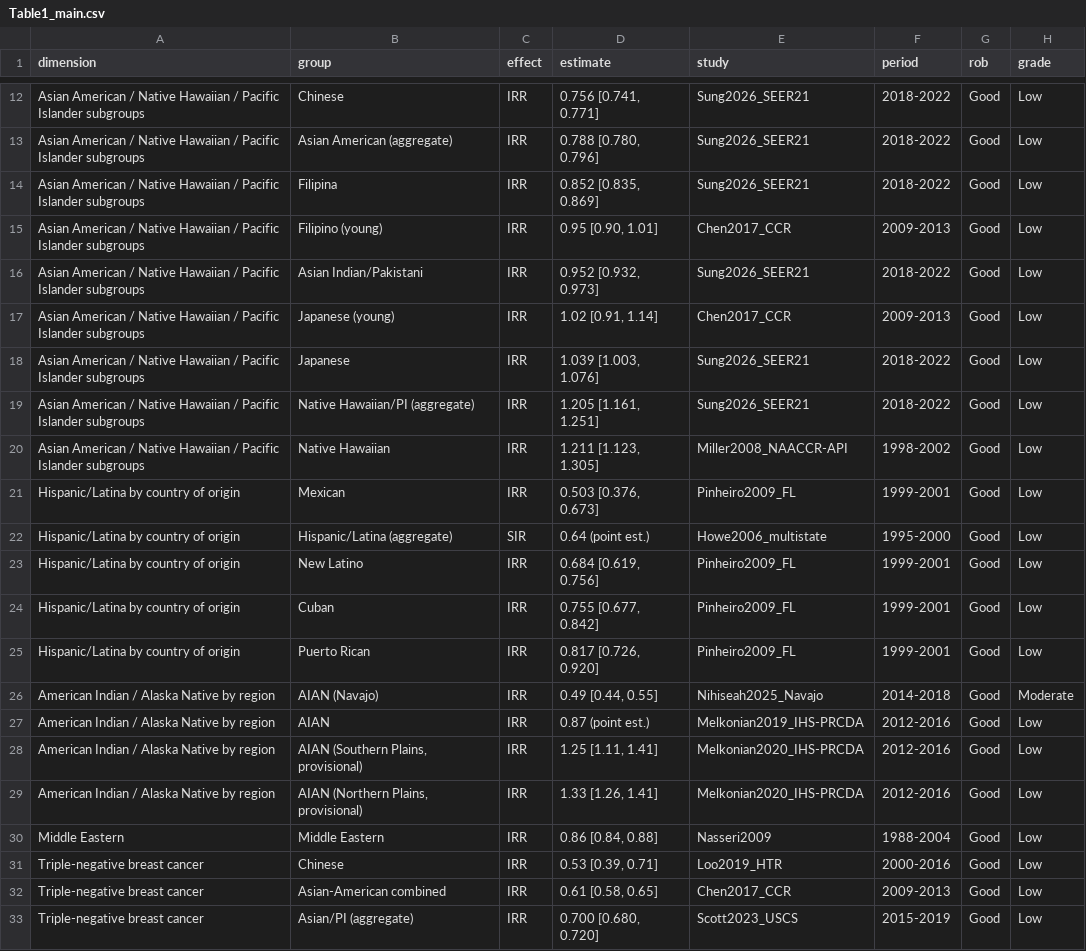
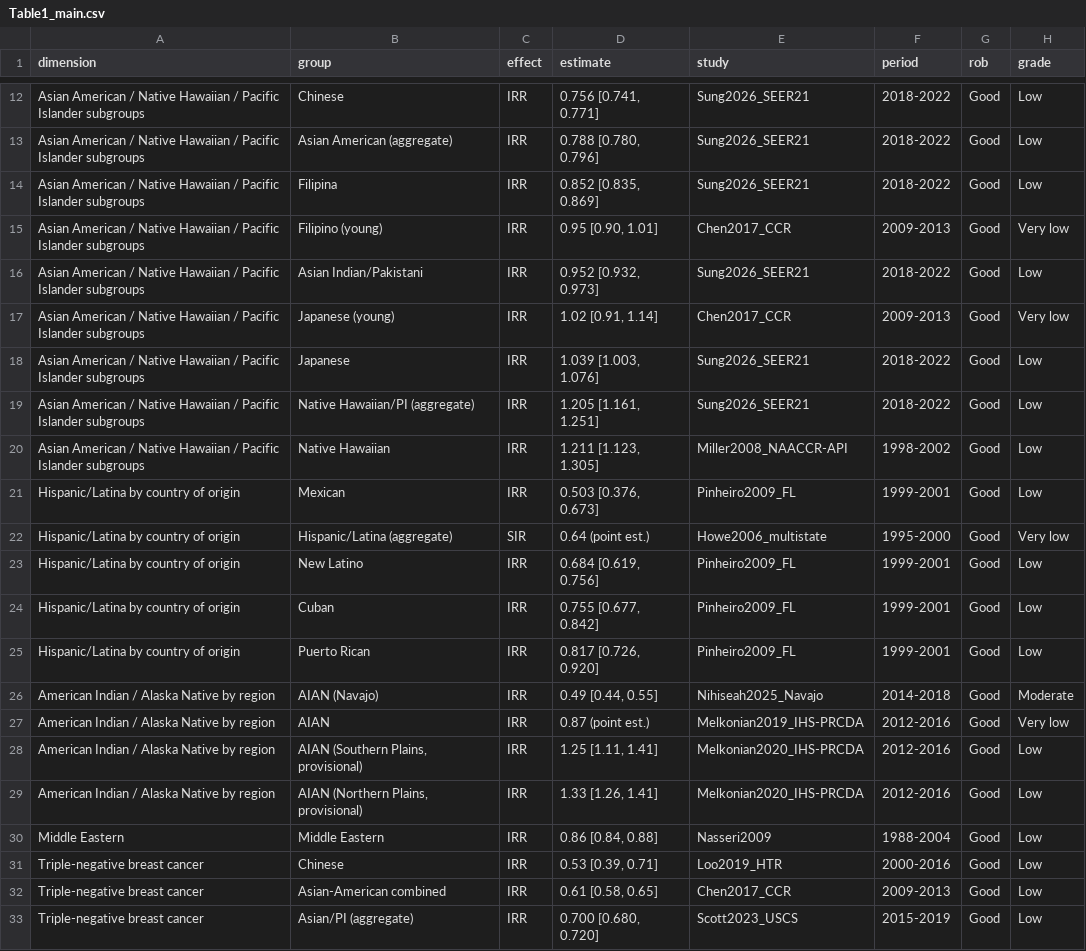
Before and after one commit to p16791918-lab/Meta, a CSV file: meta_agents/search_v2/outputs/Table1_main.csv, drawn as a sheet; only a part is shown, gaps mark what is left out.

```diff
--- a/meta_agents/search_v2/outputs/Table1_main.csv
+++ b/meta_agents/search_v2/outputs/Table1_main.csv
@@ -14,5 +14,5 @@ Asian American / Native Hawaiian / Pacific Islander subgroups,Asian American (ag
 Asian American / Native Hawaiian / Pacific Islander subgroups,Filipina,IRR,"0.852 [0.835, 0.869]",Sung2026_SEER21,2018-2022,Good,Low
-Asian American / Native Hawaiian / Pacific Islander subgroups,Filipino (young),IRR,"0.95 [0.90, 1.01]",Chen2017_CCR,2009-2013,Good,Low
+Asian American / Native Hawaiian / Pacific Islander subgroups,Filipino (young),IRR,"0.95 [0.90, 1.01]",Chen2017_CCR,2009-2013,Good,Very low
 Asian American / Native Hawaiian / Pacific Islander subgroups,Asian Indian/Pakistani,IRR,"0.952 [0.932, 0.973]",Sung2026_SEER21,2018-2022,Good,Low
-Asian American / Native Hawaiian / Pacific Islander subgroups,Japanese (young),IRR,"1.02 [0.91, 1.14]",Chen2017_CCR,2009-2013,Good,Low
+Asian American / Native Hawaiian / Pacific Islander subgroups,Japanese (young),IRR,"1.02 [0.91, 1.14]",Chen2017_CCR,2009-2013,Good,Very low
 Asian American / Native Hawaiian / Pacific Islander subgroups,Japanese,IRR,"1.039 [1.003, 1.076]",Sung2026_SEER21,2018-2022,Good,Low
@@ -21,3 +21,3 @@ Asian American / Native Hawaiian / Pacific Islander subgroups,Native Hawaiian,IR
 Hispanic/Latina by country of origin,Mexican,IRR,"0.503 [0.376, 0.673]",Pinheiro2009_FL,1999-2001,Good,Low
-Hispanic/Latina by country of origin,Hispanic/Latina (aggregate),SIR,0.64 (point est.),Howe2006_multistate,1995-2000,Good,Low
+Hispanic/Latina by country of origin,Hispanic/Latina (aggregate),SIR,0.64 (point est.),Howe2006_multistate,1995-2000,Good,Very low
 Hispanic/Latina by country of origin,New Latino,IRR,"0.684 [0.619, 0.756]",Pinheiro2009_FL,1999-2001,Good,Low
@@ -26,3 +26,3 @@ Hispanic/Latina by country of origin,Puerto Rican,IRR,"0.817 [0.726, 0.920]",Pin
 American Indian / Alaska Native by region,AIAN (Navajo),IRR,"0.49 [0.44, 0.55]",Nihiseah2025_Navajo,2014-2018,Good,Moderate
-American Indian / Alaska Native by region,AIAN,IRR,0.87 (point est.),Melkonian2019_IHS-PRCDA,2012-2016,Good,Low
+American Indian / Alaska Native by region,AIAN,IRR,0.87 (point est.),Melkonian2019_IHS-PRCDA,2012-2016,Good,Very low
 American Indian / Alaska Native by region,"AIAN (Southern Plains, provisional)",IRR,"1.25 [1.11, 1.41]",Melkonian2020_IHS-PRCDA,2012-2016,Good,Low
```
Also changed, not shown: 12 other files.
